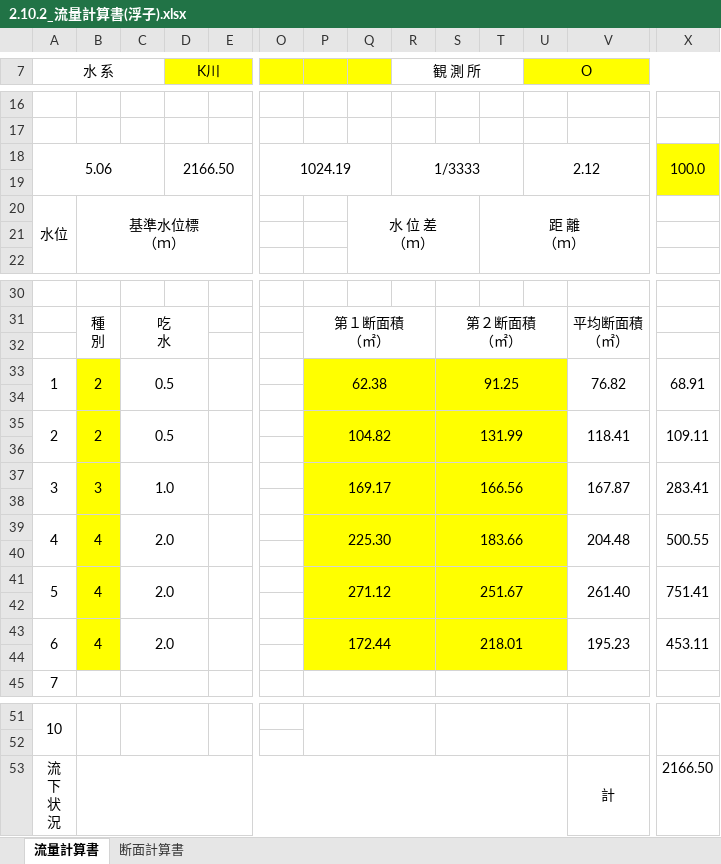
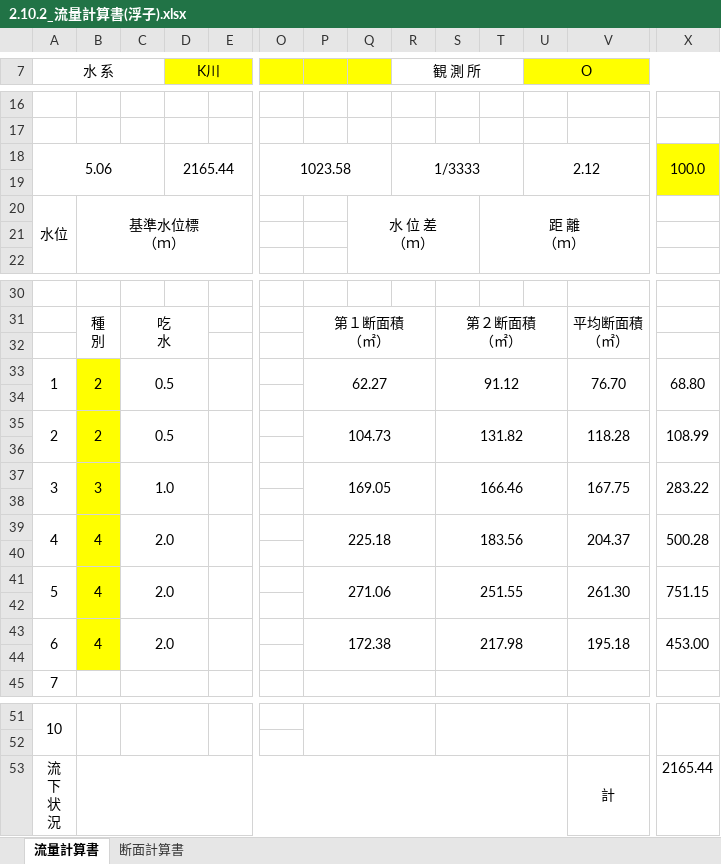
Before and after one commit to ESEHH-CHHE-JSCE/2.10_sheet, an Excel workbook: 2.10.2_流量計算書(浮子).xlsx, sheet 流量計算書, drawn as a sheet; only a part is shown, gaps mark what is left out; values as stored, in another font and other column widths than the file's, no borders; the diff names each change by its address in the sheet, - before the commit and + after, or states it on an @@ line.

```diff
--- a/2.10.2_流量計算書(浮子).xlsx (sheet 流量計算書)
+++ b/2.10.2_流量計算書(浮子).xlsx (sheet 流量計算書)
-D18 (K川): 2166.50
+D18 (K川): 2165.44
-O18: 1024.19
+O18: 1023.58
-P33: 62.38
+P33: 62.27
-P33:U44 fill: #FFFF00
+P33:U44 fill: none
-S33: 91.25
+S33: 91.12
-V33: 76.82
+V33: 76.70
-X33: 68.91
+X33: 68.80
-P35: 104.82
+P35: 104.73
-S35: 131.99
+S35: 131.82
-V35: 118.41
+V35: 118.28
-X35: 109.11
+X35: 108.99
-P37: 169.17
+P37: 169.05
-S37: 166.56
+S37: 166.46
-V37: 167.87
+V37: 167.75
-X37: 283.41
+X37: 283.22
-P39: 225.30
+P39: 225.18
-S39: 183.66
+S39: 183.56
-V39: 204.48
+V39: 204.37
-X39: 500.55
+X39: 500.28
-P41: 271.12
+P41: 271.06
-S41: 251.67
+S41: 251.55
-V41: 261.40
+V41: 261.30
-X41: 751.41
+X41: 751.15
-P43: 172.44
+P43: 172.38
-S43: 218.01
+S43: 217.98
-V43: 195.23
+V43: 195.18
-X43: 453.11
+X43: 453.00
-X53: 2166.50
+X53: 2165.44
```
Also changed, not shown: sheet 断面計算書, formulas that keep their value, charts or pictures.
